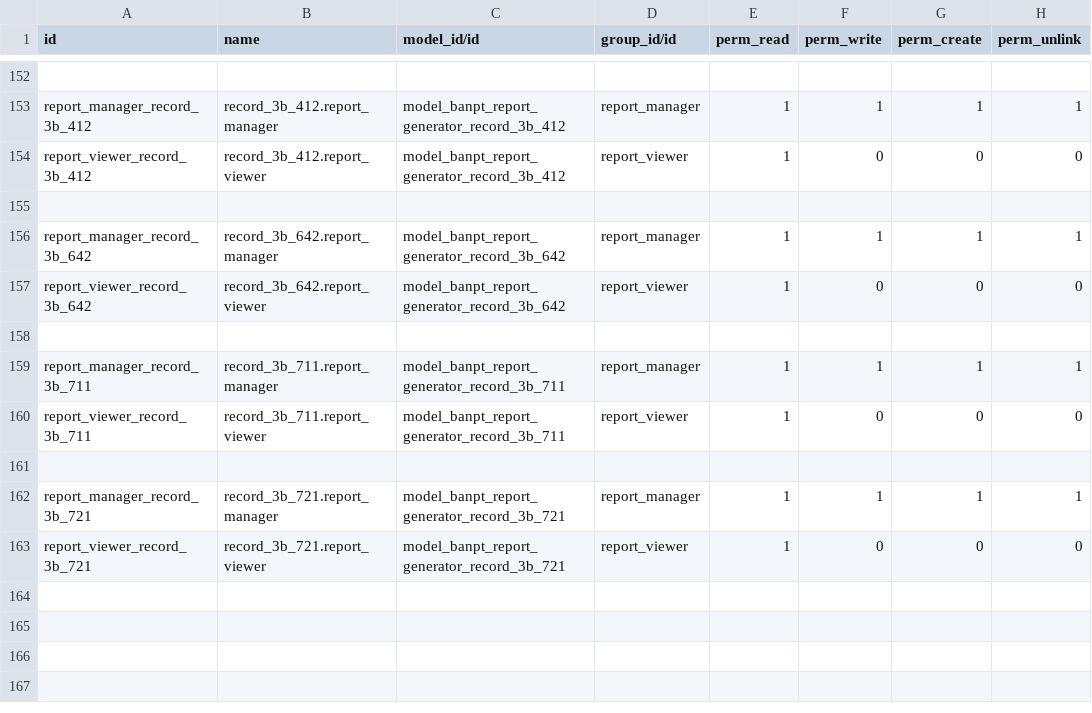
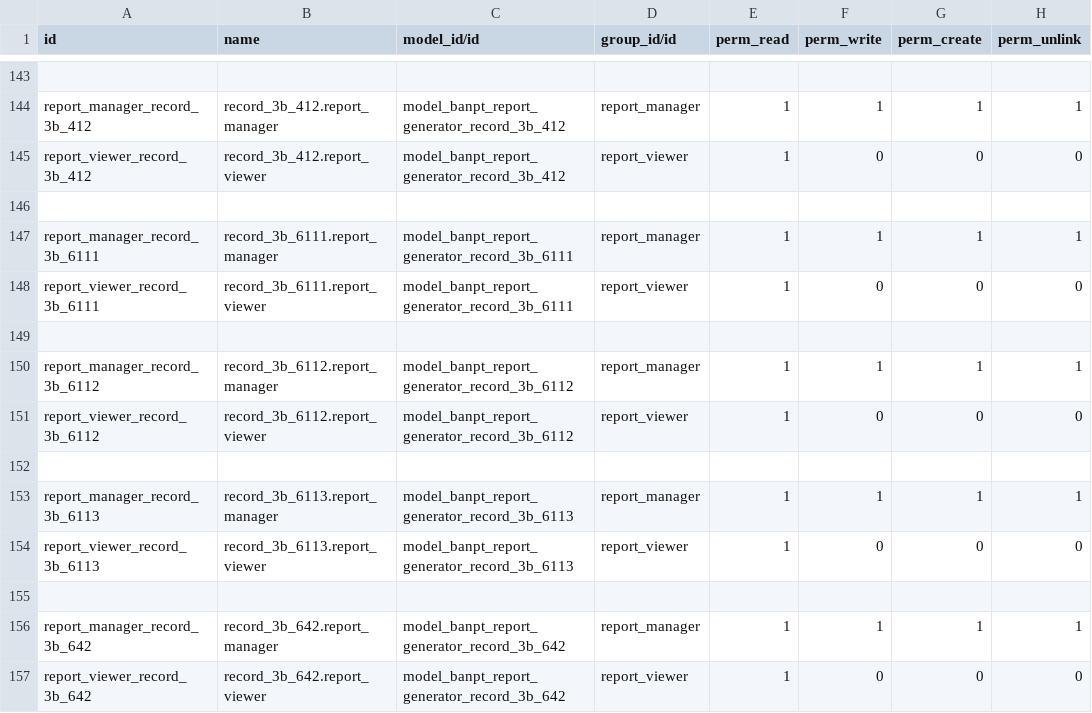
Before and after one commit to nathanchrs/ban-pt-reports, a CSV file: src/banpt_report_generator/security/ir.model.access.csv, drawn as a sheet; only a part is shown, gaps mark what is left out; the shorter side is filled out with more unchanged rows; the diff covers the shown part only.

Commit message:
Re-run code generator, pylint, fixing errors

```diff
--- a/src/banpt_report_generator/security/ir.model.access.csv
+++ b/src/banpt_report_generator/security/ir.model.access.csv
@@ -154,2 +145,11 @@ report_manager_record_3b_412,record_3b_412.report_manager,model_banpt_report_gen
 report_viewer_record_3b_412,record_3b_412.report_viewer,model_banpt_report_generator_record_3b_412,report_viewer,1,0,0,0
+
+report_manager_record_3b_6111,record_3b_6111.report_manager,model_banpt_report_generator_record_3b_6111,report_manager,1,1,1,1
+report_viewer_record_3b_6111,record_3b_6111.report_viewer,model_banpt_report_generator_record_3b_6111,report_viewer,1,0,0,0
+
+report_manager_record_3b_6112,record_3b_6112.report_manager,model_banpt_report_generator_record_3b_6112,report_manager,1,1,1,1
+report_viewer_record_3b_6112,record_3b_6112.report_viewer,model_banpt_report_generator_record_3b_6112,report_viewer,1,0,0,0
+
+report_manager_record_3b_6113,record_3b_6113.report_manager,model_banpt_report_generator_record_3b_6113,report_manager,1,1,1,1
+report_viewer_record_3b_6113,record_3b_6113.report_viewer,model_banpt_report_generator_record_3b_6113,report_viewer,1,0,0,0
 
```
Also changed, not shown: 1 added row, 6 removed rows, 12 moved rows and 16 edited cells elsewhere in this file, 15 other files.
